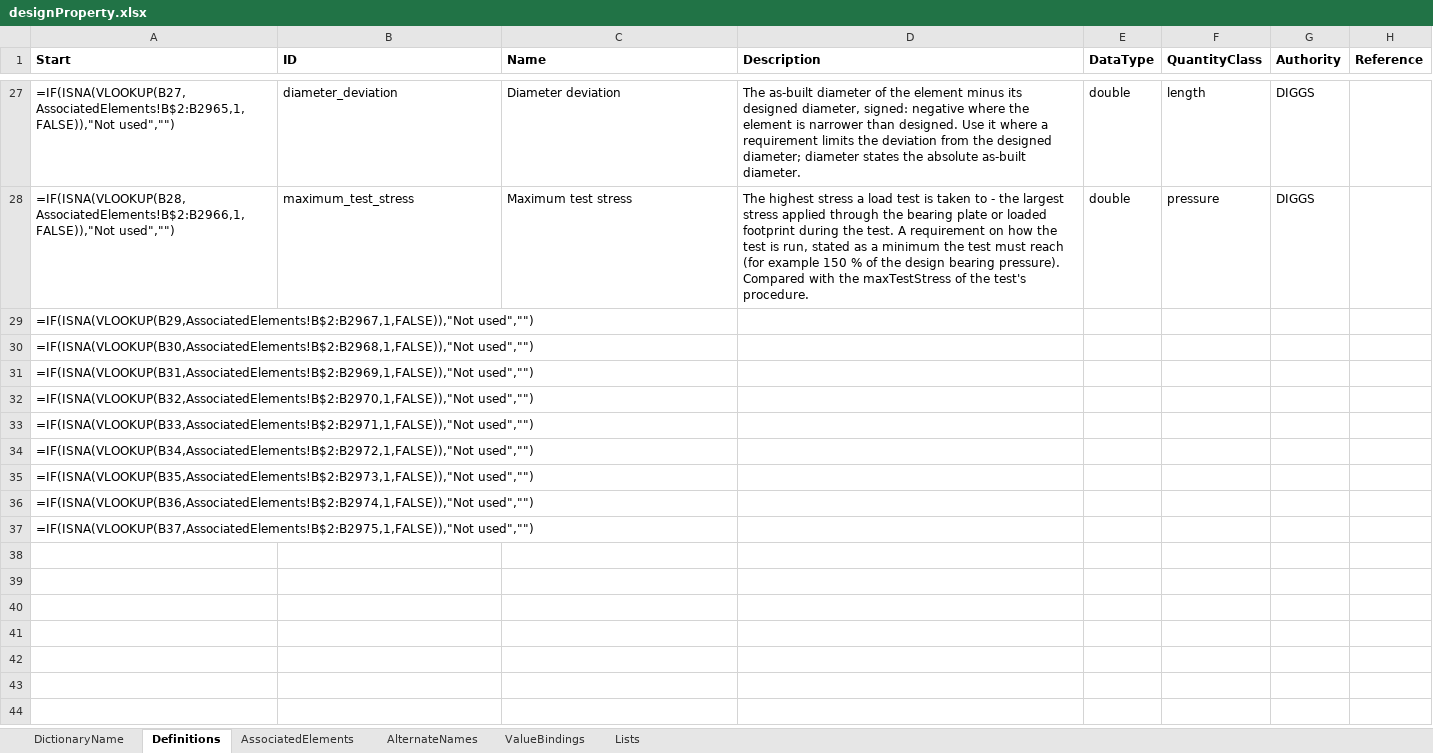
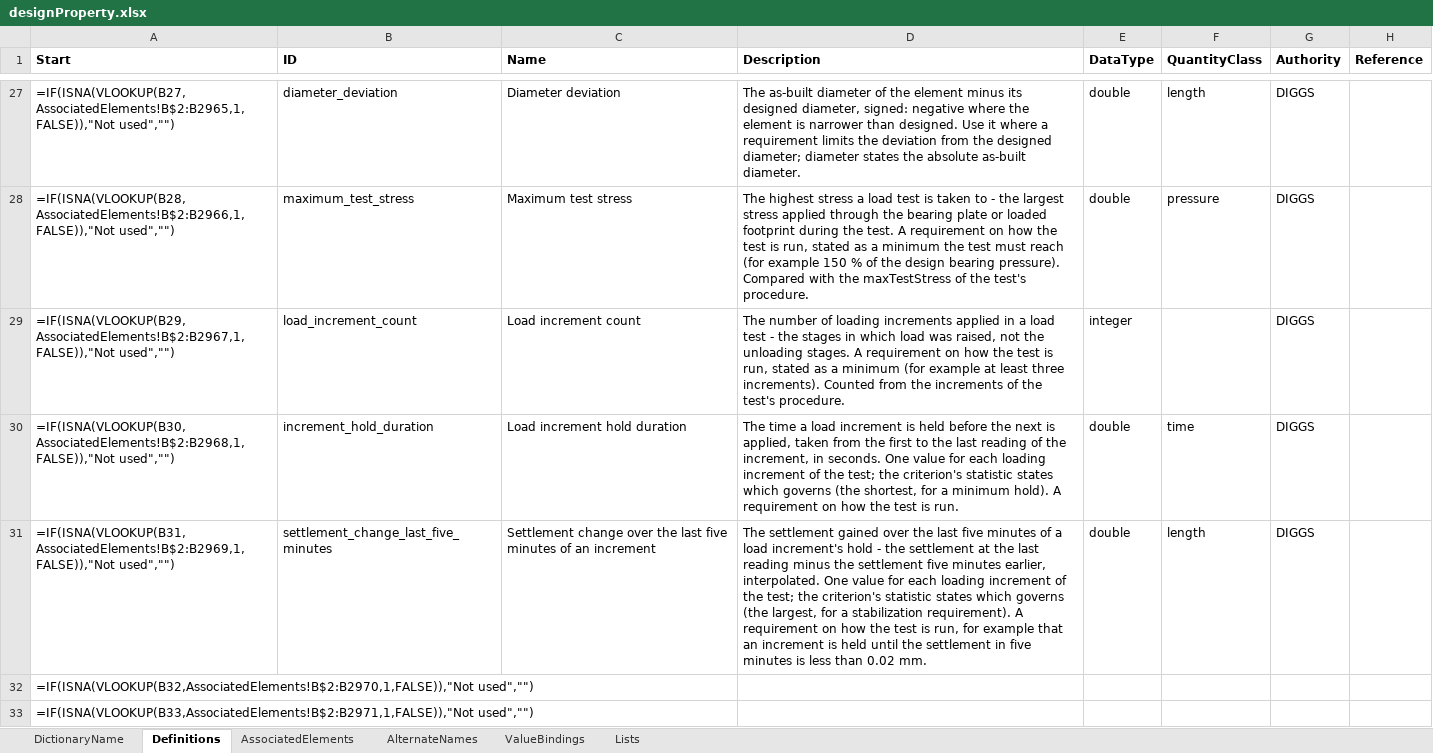
Before and after one commit to DIGGSml/def, an Excel workbook: Codelist Excel Files and Conversion Templates to XML/designProperty.xlsx, sheet Definitions, drawn as a sheet; only a part is shown, gaps mark what is left out; the shorter side is filled out with more unchanged rows; values as stored, in another font and other column widths than the file's, no borders; formulas without a stored value are shown as written; table styles not drawn; the diff names each change by its address in the sheet, - before the commit and + after, or states it on an @@ line.

```diff
--- a/Codelist Excel Files and Conversion Templates to XML/designProperty.xlsx (sheet Definitions)
+++ b/Codelist Excel Files and Conversion Templates to XML/designProperty.xlsx (sheet Definitions)
-B29 (ID): (empty)
+B29 (ID): load_increment_count
-C29 (Name): (empty)
+C29 (Name): Load increment count
-D29 (Description): (empty)
+D29 (Description): The number of loading increments applied in a load test - the stages in which load was raised, not the unloading stages. A requirement on how the test is run, stated as a minimum (for example at least three increments). Counted from the increments of the test's procedure.
-E29 (DataType): (empty)
+E29 (DataType): integer
-G29:G31 (Authority): (empty)
+G29:G31 (Authority): DIGGS
-B30 (ID): (empty)
+B30 (ID): increment_hold_duration
-C30 (Name): (empty)
+C30 (Name): Load increment hold duration
-D30 (Description): (empty)
+D30 (Description): The time a load increment is held before the next is applied, taken from the first to the last reading of the increment, in seconds. One value for each loading increment of the test; the criterion's statistic states which governs (the shortest, for a minimum hold). A requirement on how the test is run.
-E30:E31 (DataType): (empty)
+E30:E31 (DataType): double
-F30 (QuantityClass): (empty)
+F30 (QuantityClass): time
-B31 (ID): (empty)
+B31 (ID): settlement_change_last_five_minutes
-C31 (Name): (empty)
+C31 (Name): Settlement change over the last five minutes of an increment
-D31 (Description): (empty)
+D31 (Description): The settlement gained over the last five minutes of a load increment's hold - the settlement at the last reading minus the settlement five minutes earlier, interpolated. One value for each loading increment of the test; the criterion's statistic states which governs (the largest, for a stabilization requirement). A requirement on how the test is run, for example that an increment is held until the settlement in five minutes is less than 0.02 mm.
-F31 (QuantityClass): (empty)
+F31 (QuantityClass): length
```
Also changed, not shown: sheet AssociatedElements, sheet ValueBindings, 1 other file.
